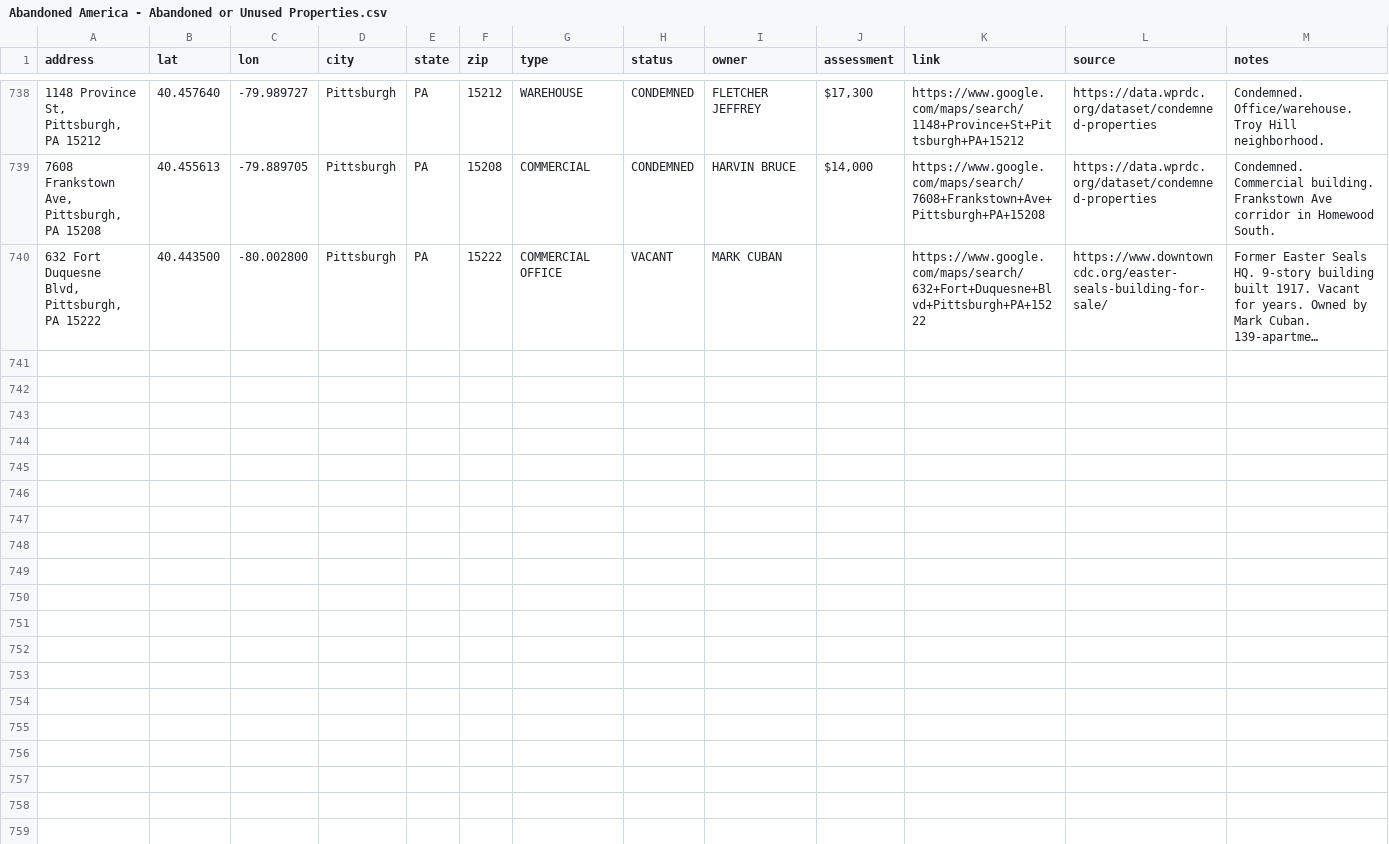
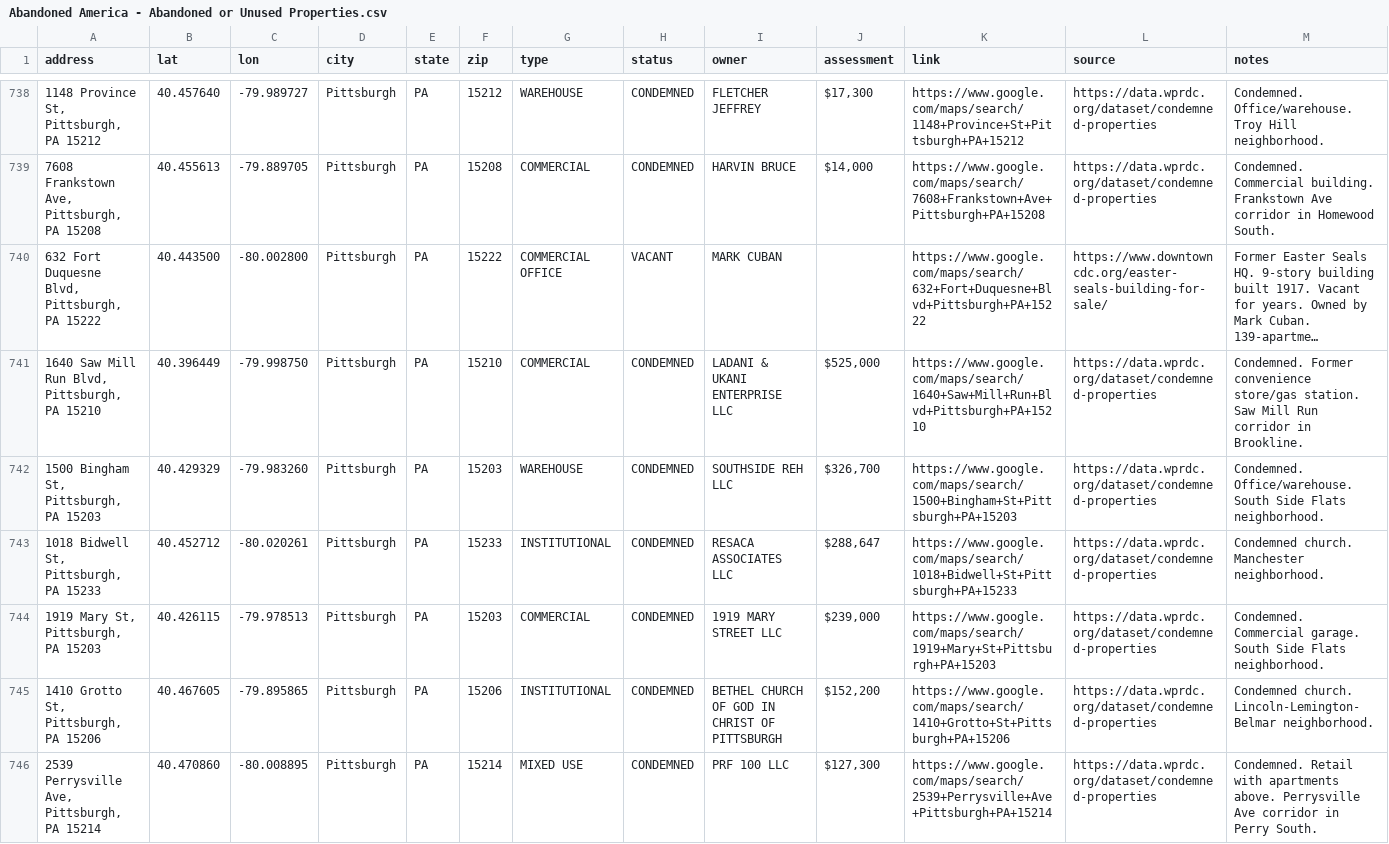
Before and after one commit to coldapache/AbandonedAmerica, a CSV file: Abandoned America - Abandoned or Unused Properties.csv, drawn as a sheet; only a part is shown, gaps mark what is left out; long unchanged cells end in …; the diff covers the shown part only; the diff names each change by its address in the sheet, - before the commit and + after, or states it on an @@ line.

```diff
--- a/Abandoned America - Abandoned or Unused Properties.csv
+++ b/Abandoned America - Abandoned or Unused Properties.csv
+row 741: 1640 Saw Mill Run Blvd, Pittsburgh, PA 15210 | 40.396449 | -79.998750 | Pittsburgh | PA | 15210 | COMMERCIAL | CONDEMNED | LADANI & UKANI ENTERPRISE LLC | $525,000 | https://www.google.com/maps/search/1640+Saw+Mill+Run+Blvd+Pittsburgh+PA+15210 | https://data.wprdc.org/dataset/condemned-properties | Condemned. Former convenience store/gas station. Saw Mill Run corridor in Brookline.
+row 742: 1500 Bingham St, Pittsburgh, PA 15203 | 40.429329 | -79.983260 | Pittsburgh | PA | 15203 | WAREHOUSE | CONDEMNED | SOUTHSIDE REH LLC | $326,700 | https://www.google.com/maps/search/1500+Bingham+St+Pittsburgh+PA+15203 | https://data.wprdc.org/dataset/condemned-properties | Condemned. Office/warehouse. South Side Flats neighborhood.
+row 743: 1018 Bidwell St, Pittsburgh, PA 15233 | 40.452712 | -80.020261 | Pittsburgh | PA | 15233 | INSTITUTIONAL | CONDEMNED | RESACA ASSOCIATES LLC | $288,647 | https://www.google.com/maps/search/1018+Bidwell+St+Pittsburgh+PA+15233 | https://data.wprdc.org/dataset/condemned-properties | Condemned church. Manchester neighborhood.
+row 744: 1919 Mary St, Pittsburgh, PA 15203 | 40.426115 | -79.978513 | Pittsburgh | PA | 15203 | COMMERCIAL | CONDEMNED | 1919 MARY STREET LLC | $239,000 | https://www.google.com/maps/search/1919+Mary+St+Pittsburgh+PA+15203 | https://data.wprdc.org/dataset/condemned-properties | Condemned. Commercial garage. South Side Flats neighborhood.
+row 745: 1410 Grotto St, Pittsburgh, PA 15206 | 40.467605 | -79.895865 | Pittsburgh | PA | 15206 | INSTITUTIONAL | CONDEMNED | BETHEL CHURCH OF GOD IN CHRIST OF PITTSBURGH | $152,200 | https://www.google.com/maps/search/1410+Grotto+St+Pittsburgh+PA+15206 | https://data.wprdc.org/dataset/condemned-properties | Condemned church. Lincoln-Lemington-Belmar neighborhood.
+row 746: 2539 Perrysville Ave, Pittsburgh, PA 15214 | 40.470860 | -80.008895 | Pittsburgh | PA | 15214 | MIXED USE | CONDEMNED | PRF 100 LLC | $127,300 | https://www.google.com/maps/search/2539+Perrysville+Ave+Pittsburgh+PA+15214 | https://data.wprdc.org/dataset/condemned-properties | Condemned. Retail with apartments above. Perrysville Ave corridor in Perry South.
```
Also changed, not shown: 5 added rows elsewhere in this file.
